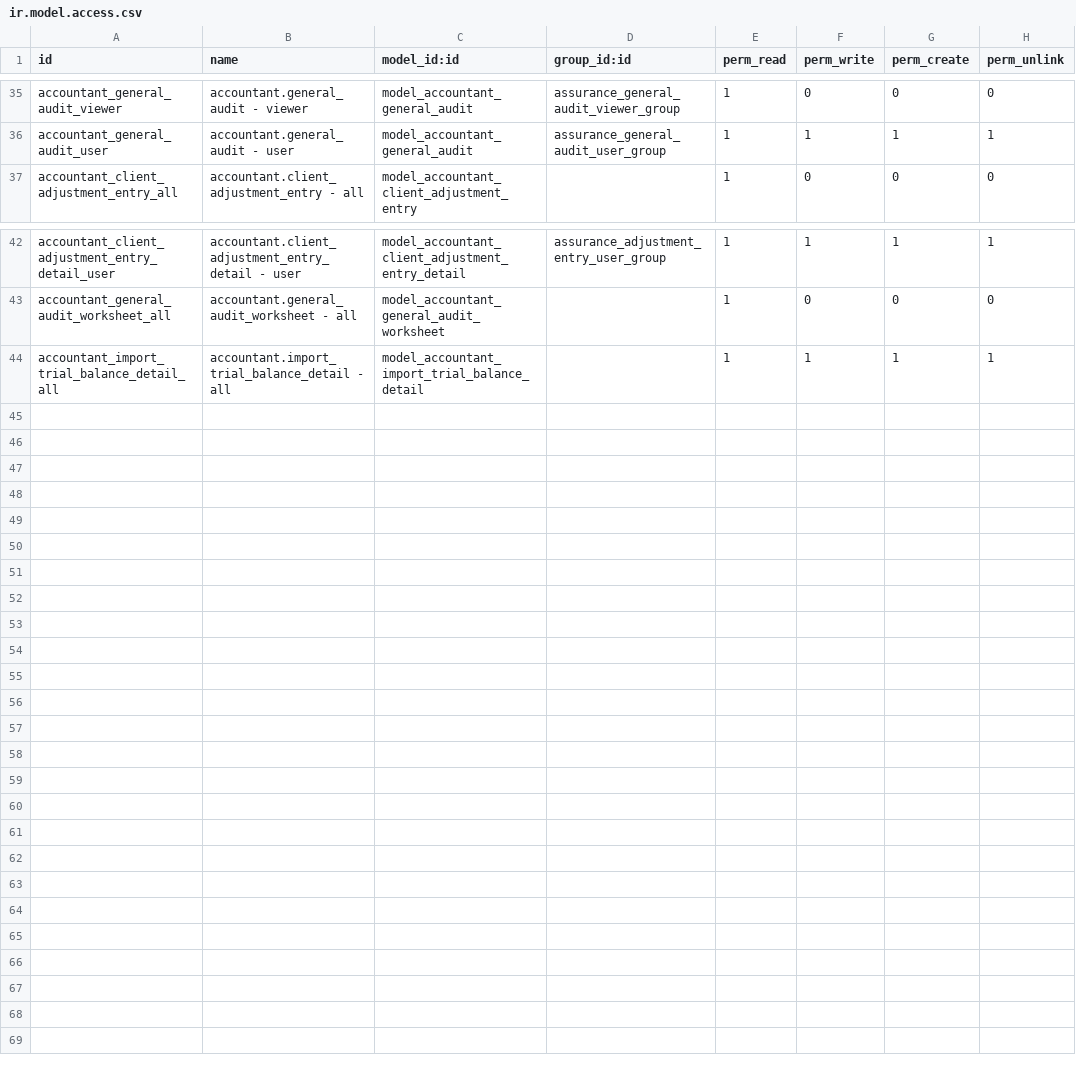
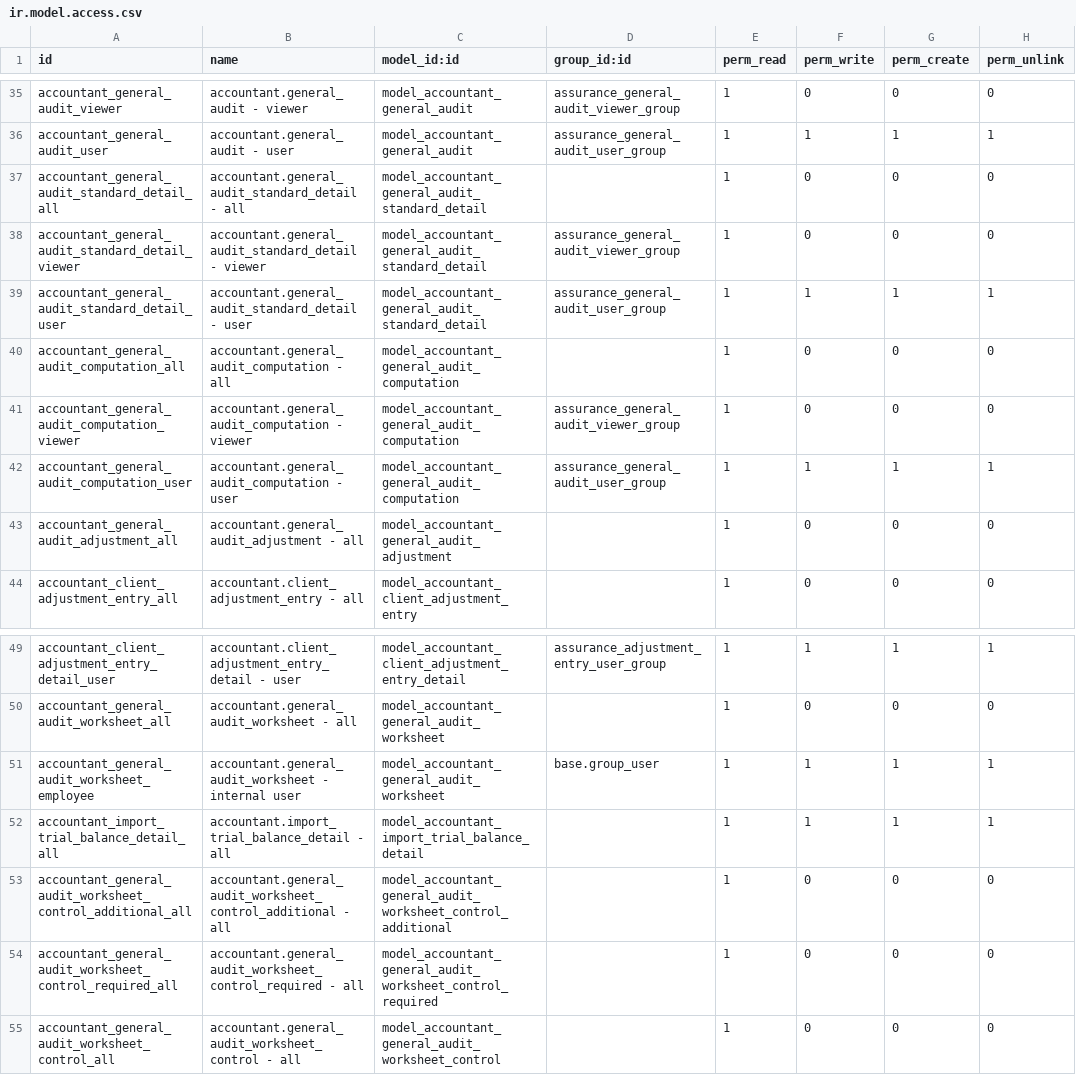
Before and after one commit to open-synergy/opnsynid-vertical-accountant, a CSV file: ssi_accountant_general_audit/security/ir.model.access.csv, drawn as a sheet; only a part is shown, gaps mark what is left out; the diff names each change by its address in the sheet, - before the commit and + after, or states it on an @@ line.

Commit message:
[ssi_accountant_general_audit] 14.0.1.1.0
* Massive overhaul

```diff
--- a/ssi_accountant_general_audit/security/ir.model.access.csv
+++ b/ssi_accountant_general_audit/security/ir.model.access.csv
+row 37: accountant_general_audit_standard_detail_all | accountant.general_audit_standard_detail - all | model_accountant_general_audit_standard_detail |  | 1 | 0 | 0 | 0
+row 38: accountant_general_audit_standard_detail_viewer | accountant.general_audit_standard_detail - viewer | model_accountant_general_audit_standard_detail | assurance_general_audit_viewer_group | 1 | 0 | 0 | 0
+row 39: accountant_general_audit_standard_detail_user | accountant.general_audit_standard_detail - user | model_accountant_general_audit_standard_detail | assurance_general_audit_user_group | 1 | 1 | 1 | 1
+row 40: accountant_general_audit_computation_all | accountant.general_audit_computation - all | model_accountant_general_audit_computation |  | 1 | 0 | 0 | 0
+row 41: accountant_general_audit_computation_viewer | accountant.general_audit_computation - viewer | model_accountant_general_audit_computation | assurance_general_audit_viewer_group | 1 | 0 | 0 | 0
+row 42: accountant_general_audit_computation_user | accountant.general_audit_computation - user | model_accountant_general_audit_computation | assurance_general_audit_user_group | 1 | 1 | 1 | 1
+row 43: accountant_general_audit_adjustment_all | accountant.general_audit_adjustment - all | model_accountant_general_audit_adjustment |  | 1 | 0 | 0 | 0
+row 51: accountant_general_audit_worksheet_employee | accountant.general_audit_worksheet - internal user | model_accountant_general_audit_worksheet | base.group_user | 1 | 1 | 1 | 1
+row 53: accountant_general_audit_worksheet_control_additional_all | accountant.general_audit_worksheet_control_additional - all | model_accountant_general_audit_worksheet_control_additional |  | 1 | 0 | 0 | 0
+row 54: accountant_general_audit_worksheet_control_required_all | accountant.general_audit_worksheet_control_required - all | model_accountant_general_audit_worksheet_control_required |  | 1 | 0 | 0 | 0
+row 55: accountant_general_audit_worksheet_control_all | accountant.general_audit_worksheet_control - all | model_accountant_general_audit_worksheet_control |  | 1 | 0 | 0 | 0
```
Also changed, not shown: 27 other files.
